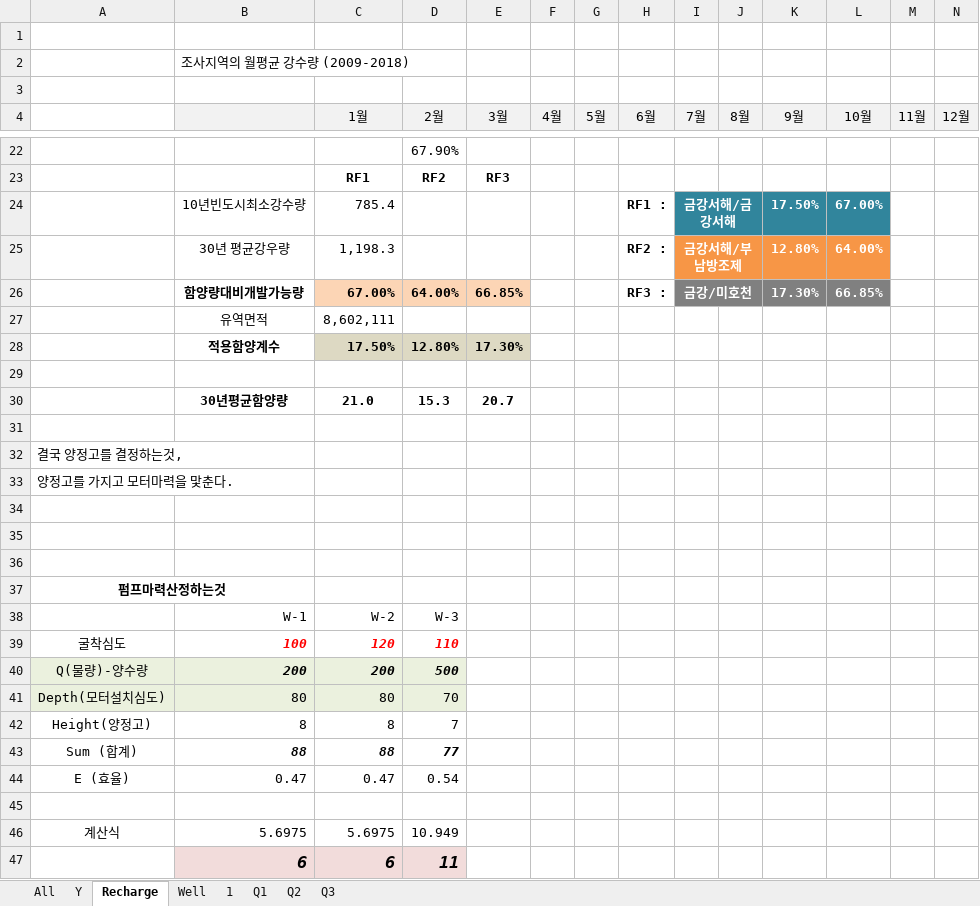
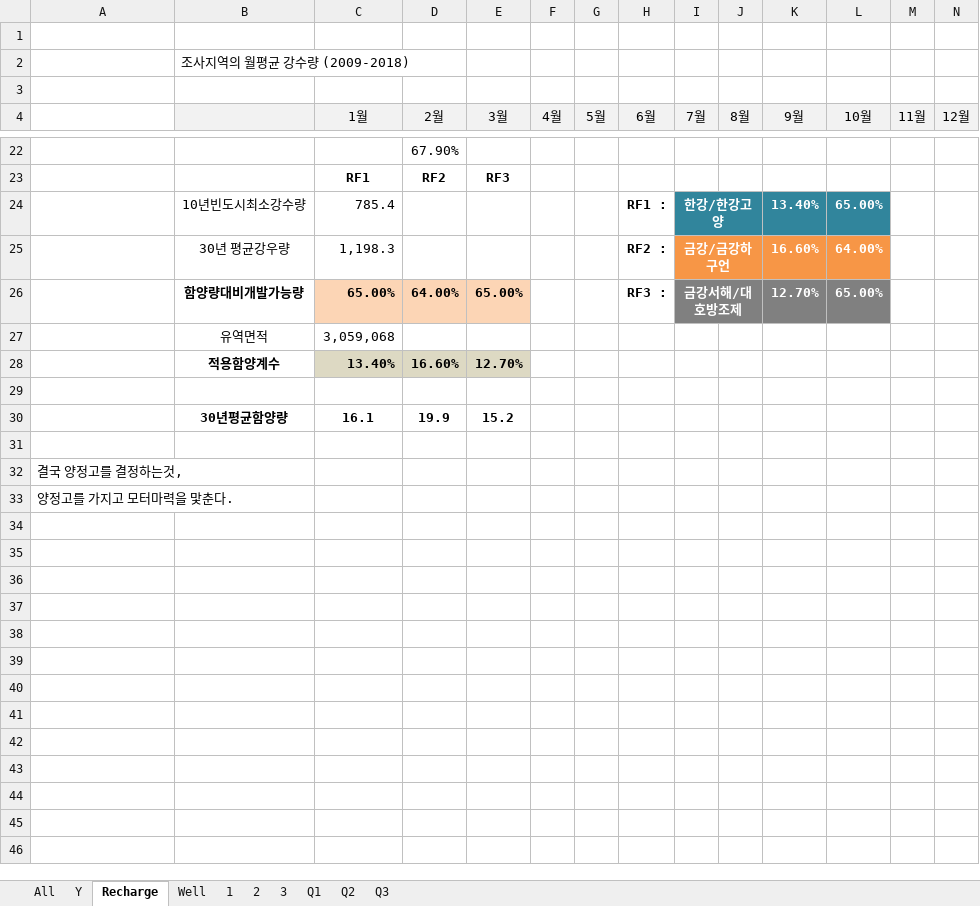
Before and after one commit to ihanseol/02_Excel, an Excel workbook: 07_LandSlide/09_기본관정데이타/B2_기본관정 데이타_지열공_General.xlsm, sheet Recharge, drawn as a sheet; only a part is shown, gaps mark what is left out; values as stored, in another font and other column widths than the file's, no borders; charts and pictures not drawn; removed rows and columns are numbered as before the commit, all else as after; rows hold the shown columns only; the diff covers the shown part only; the diff names each change by its address in the sheet, - before the commit and + after, or states it on an @@ line.

```diff
--- a/07_LandSlide/09_기본관정데이타/B2_기본관정 데이타_지열공_General.xlsm (sheet Recharge)
+++ b/07_LandSlide/09_기본관정데이타/B2_기본관정 데이타_지열공_General.xlsm (sheet Recharge)
+sheet tab: 2
+sheet tab: 3
-I24 (7월): 금강서해/금강서해
+I24 (7월): 한강/한강고양
-K24 (9월): 17.50%
+K24 (9월): 13.40%
-L24 (10월): 67.00%
+L24 (10월): 65.00%
-I25 (7월): 금강서해/부남방조제
+I25 (7월): 금강/금강하구언
-K25 (9월): 12.80%
+K25 (9월): 16.60%
-row 26:  | 함양량대비개발가능량 | 67.00% | 64.00% | 66.85% |  |  | RF3 : | 금강/미호천 |  | 17.30% | 66.85%
-row 27:  | 유역면적 | 8,602,111
-row 28:  | 적용함양계수 | 17.50% | 12.80% | 17.30%
+row 26:  | 함양량대비개발가능량 | 65.00% | 64.00% | 65.00% |  |  | RF3 : | 금강서해/대호방조제 |  | 12.70% | 65.00%
+row 27:  | 유역면적 | 3,059,068
+row 28:  | 적용함양계수 | 13.40% | 16.60% | 12.70%
-row 30:  | 30년평균함양량 | 21.0 | 15.3 | 20.7
+row 30:  | 30년평균함양량 | 16.1 | 19.9 | 15.2
-row 34: (empty)
-row 35: (empty)
-row 36: (empty)
-row 37: 펌프마력산정하는것
-row 38:  | W-1 | W-2 | W-3
-row 39: 굴착심도 | 100 | 120 | 110
-row 40: Q(물량)-양수량 | 200 | 200 | 500
-row 41: Depth(모터설치심도) | 80 | 80 | 70
-row 42: Height(양정고) | 8 | 8 | 7
-row 43: Sum (합계) | 88 | 88 | 77
-row 44: E (효율) | 0.47 | 0.47 | 0.54
-row 45: (empty)
-row 46: 계산식 | 5.6975 | 5.6975 | 10.949
-row 47:  | 6 | 6 | 11
```
Also changed, not shown: 2 removed rows elsewhere in this sheet, sheet Well, sheet 1, charts or pictures.
